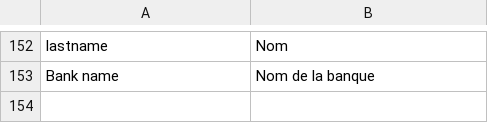
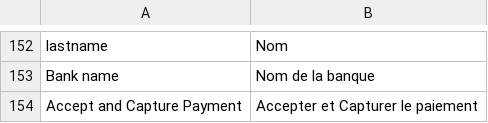
Before and after one commit to hipay/hipay-fullservice-sdk-magento1, a CSV file: src/app/locale/fr_FR/Allopass_Hipay.csv, drawn as a sheet; only a part is shown, gaps mark what is left out; the diff names each change by its address in the sheet, - before the commit and + after, or states it on an @@ line.

Commit message:
Fix process status 116 on capture direct response

```diff
--- a/src/app/locale/fr_FR/Allopass_Hipay.csv
+++ b/src/app/locale/fr_FR/Allopass_Hipay.csv
+row 154: Accept and Capture Payment | Accepter et Capturer le paiement
```
Also changed, not shown: src/app/locale/en_US/Allopass_Hipay.csv, src/app/locale/it_IT/Allopass_Hipay.csv, 3 other files.
